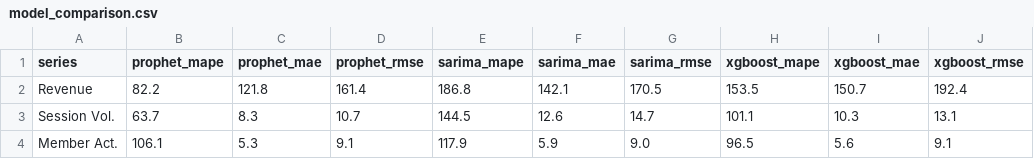
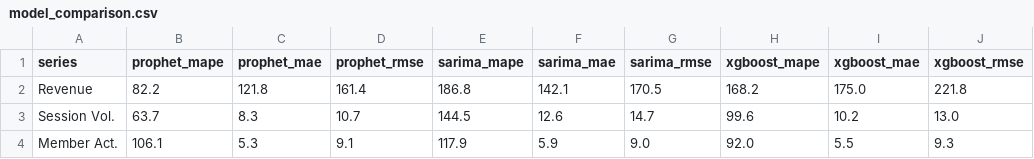
Before and after one commit to sarahmed1/GamefyDB, a CSV file: docs/model_comparison.csv, drawn as a sheet.

```diff
--- a/docs/model_comparison.csv
+++ b/docs/model_comparison.csv
@@ -1,4 +1,4 @@
 series,prophet_mape,prophet_mae,prophet_rmse,sarima_mape,sarima_mae,sarima_rmse,xgboost_mape,xgboost_mae,xgboost_rmse
-Revenue,82.2,121.8,161.4,186.8,142.1,170.5,153.5,150.7,192.4
-Session Vol.,63.7,8.3,10.7,144.5,12.6,14.7,101.1,10.3,13.1
-Member Act.,106.1,5.3,9.1,117.9,5.9,9.0,96.5,5.6,9.1
+Revenue,82.2,121.8,161.4,186.8,142.1,170.5,168.2,175.0,221.8
+Session Vol.,63.7,8.3,10.7,144.5,12.6,14.7,99.6,10.2,13.0
+Member Act.,106.1,5.3,9.1,117.9,5.9,9.0,92.0,5.5,9.3
```
Also changed, not shown: 9 other files.
